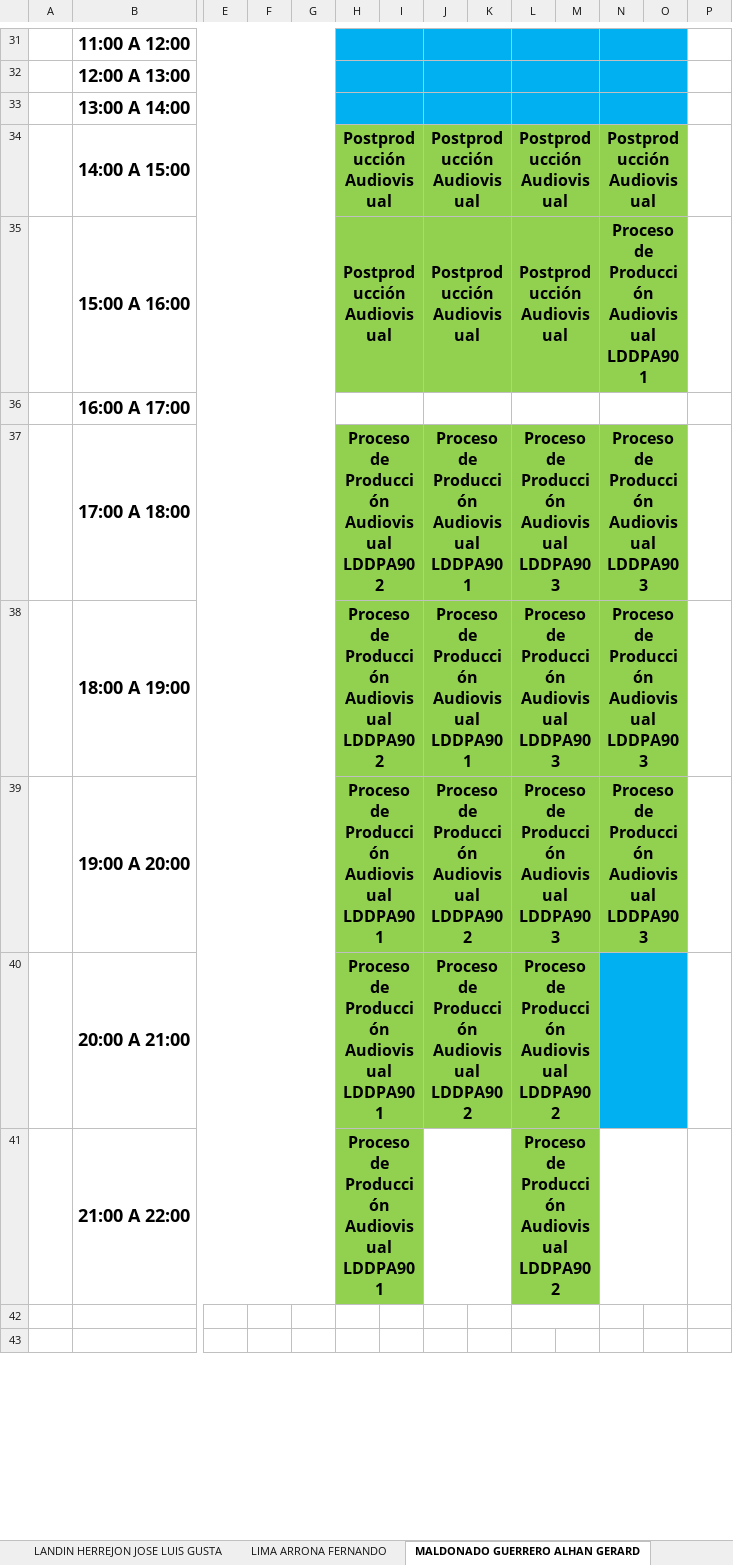
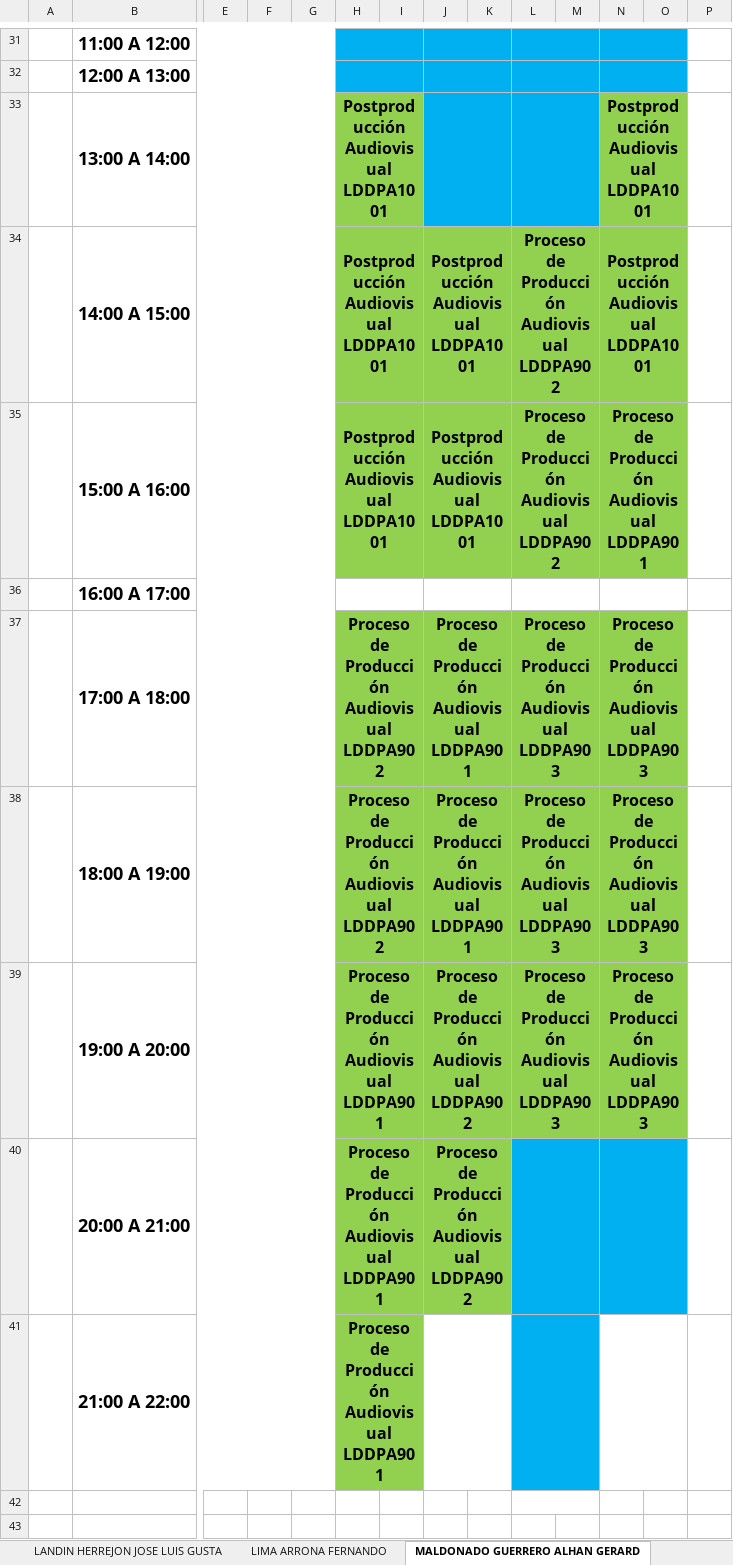
Before and after one commit to hackuna885/carga2025_2, an Excel workbook: cHorPA_Tele_2025-2_080325.xlsx, sheet MALDONADO GUERRERO ALHAN GERARD, drawn as a sheet; only a part is shown, gaps mark what is left out; values as stored, in another font and other column widths than the file's, no borders; charts and pictures and conditional formats not drawn; removed rows and columns are numbered as before the commit, all else as after; rows hold the shown columns only; the diff names each change by its address in the sheet, - before the commit and + after, or states it on an @@ line.

```diff
--- a/cHorPA_Tele_2025-2_080325.xlsx (sheet MALDONADO GUERRERO ALHAN GERARD)
+++ b/cHorPA_Tele_2025-2_080325.xlsx (sheet MALDONADO GUERRERO ALHAN GERARD)
-row 33:  | 13:00 A 14:00
+row 33:  | 13:00 A 14:00 |  |  |  | Postproducción Audiovisual LDDPA1001 |  |  |  |  |  | Postproducción Audiovisual LDDPA1001
-H34:H35: Postproducción Audiovisual
+H34:H35: Postproducción Audiovisual LDDPA1001
-J34:J35: Postproducción Audiovisual
+J34:J35: Postproducción Audiovisual LDDPA1001
-L34:L35: Postproducción Audiovisual
+L34:L35: Proceso de Producción Audiovisual LDDPA902
-N34: Postproducción Audiovisual
+N34: Postproducción Audiovisual LDDPA1001
-L40:L41: Proceso de Producción Audiovisual LDDPA902
+L40:L41: (empty)
-L40:M41 fill: #92D050
+L40:M41 fill: #00B0F0
```
Also changed, not shown: sheet LANDIN HERREJON JOSE LUIS GUSTA, sheet BAEZA FLORES MARIA DEL CARMEN, sheet GONZALEZ GARCIA VERONICA, sheet ZAMACONA PRADO NAYELI, sheet PEREZ SANCHEZ RAFAEL, sheet CRUZ GARCIA MISAEL, 1 more sheet, HGrupo_Tele_2025-2_080325.xlsx, Pro de Horas/dataDocentes_15032025_Telemática.xlsx, 1 other file.
